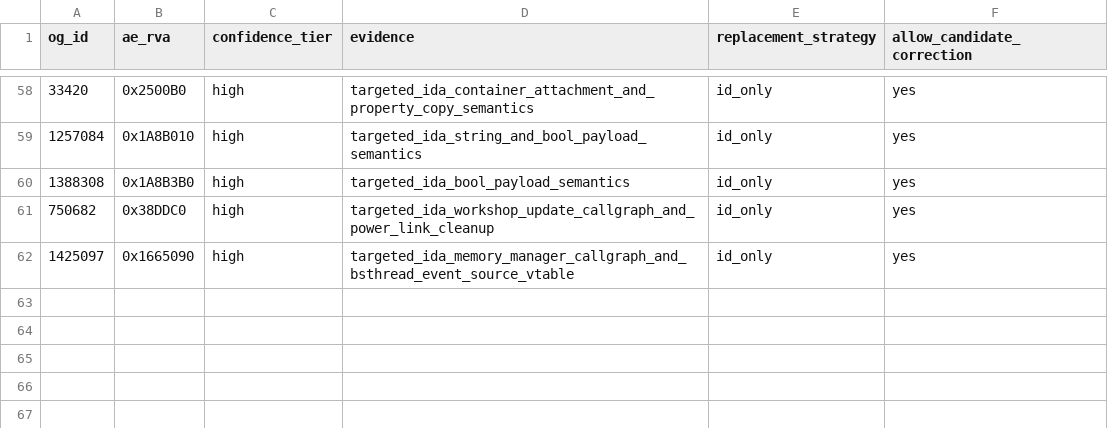
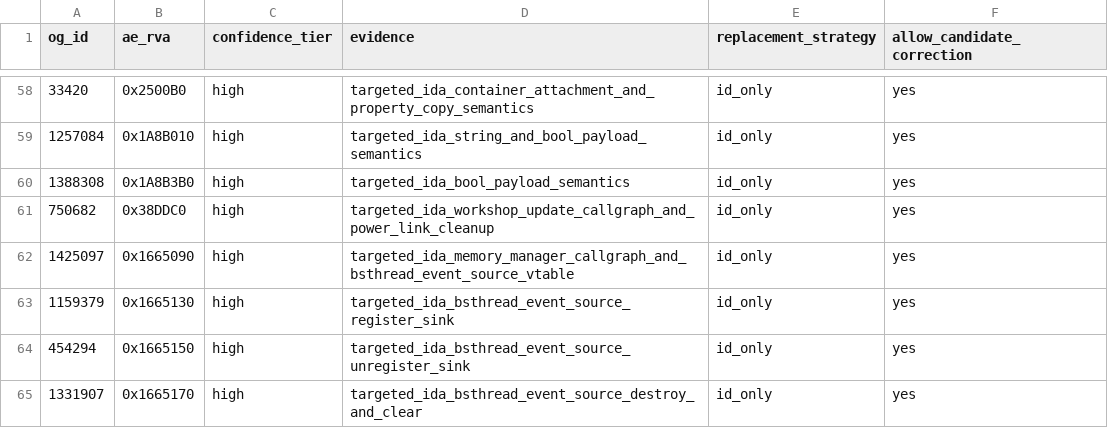
Before and after one commit to Zzyxz/CommonLibF4AE, a CSV file: tools/ae_relocation_overrides.csv, drawn as a sheet; only a part is shown, gaps mark what is left out.

Commit message:
Add verified BSThreadEvent lifecycle APIs

```diff
--- a/tools/ae_relocation_overrides.csv
+++ b/tools/ae_relocation_overrides.csv
@@ -62 +62,4 @@ og_id;ae_rva;confidence_tier;evidence;replacement_strategy;allow_candidate_corre
 1425097;0x1665090;high;targeted_ida_memory_manager_callgraph_and_bsthread_event_source_vtable;id_only;yes
+1159379;0x1665130;high;targeted_ida_bsthread_event_source_register_sink;id_only;yes
+454294;0x1665150;high;targeted_ida_bsthread_event_source_unregister_sink;id_only;yes
+1331907;0x1665170;high;targeted_ida_bsthread_event_source_destroy_and_clear;id_only;yes
```
Also changed, not shown: 1 other file.
